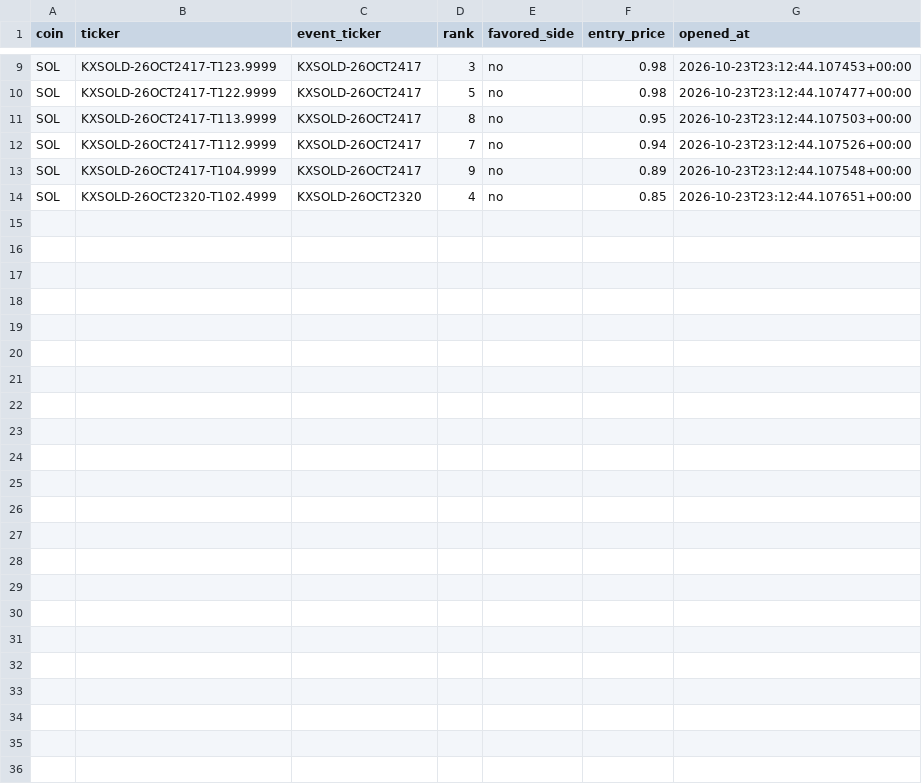
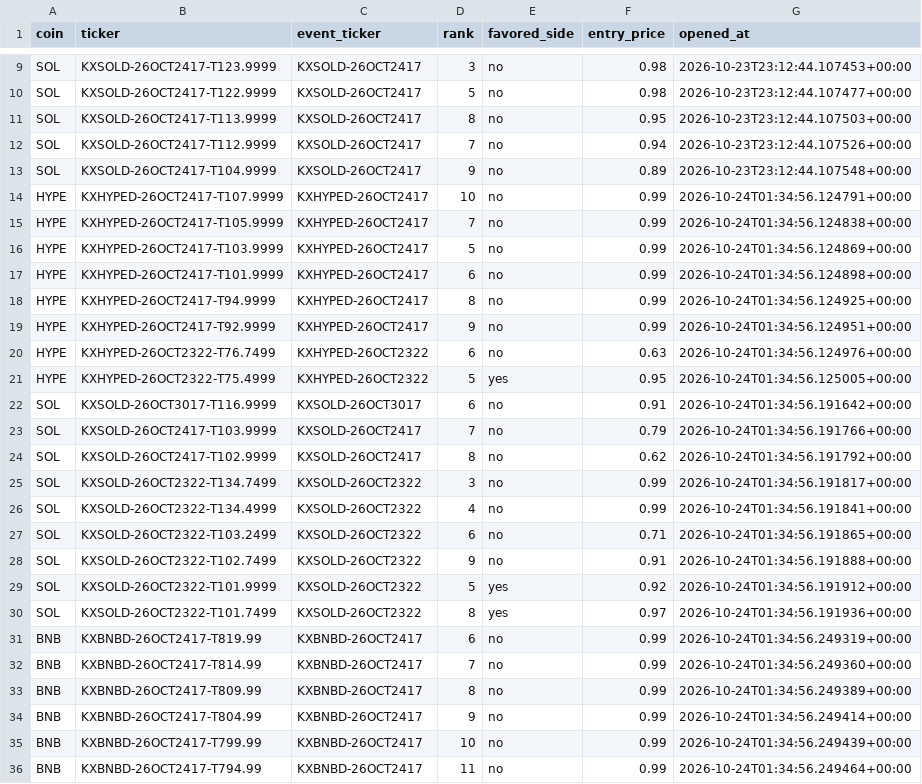
Before and after one commit to Prinxe-crypto/multicoin-midrank-bot, a CSV file: open_positions.csv, drawn as a sheet; only a part is shown, gaps mark what is left out.

```diff
--- a/open_positions.csv
+++ b/open_positions.csv
@@ -13,2 +13,24 @@ SOL,KXSOLD-26OCT2417-T112.9999,KXSOLD-26OCT2417,7,no,0.94,2026-10-23T23:12:44.10
 SOL,KXSOLD-26OCT2417-T104.9999,KXSOLD-26OCT2417,9,no,0.89,2026-10-23T23:12:44.107548+00:00
-SOL,KXSOLD-26OCT2320-T102.4999,KXSOLD-26OCT2320,4,no,0.85,2026-10-23T23:12:44.107651+00:00
+HYPE,KXHYPED-26OCT2417-T107.9999,KXHYPED-26OCT2417,10,no,0.99,2026-10-24T01:34:56.124791+00:00
+HYPE,KXHYPED-26OCT2417-T105.9999,KXHYPED-26OCT2417,7,no,0.99,2026-10-24T01:34:56.124838+00:00
+HYPE,KXHYPED-26OCT2417-T103.9999,KXHYPED-26OCT2417,5,no,0.99,2026-10-24T01:34:56.124869+00:00
+HYPE,KXHYPED-26OCT2417-T101.9999,KXHYPED-26OCT2417,6,no,0.99,2026-10-24T01:34:56.124898+00:00
+HYPE,KXHYPED-26OCT2417-T94.9999,KXHYPED-26OCT2417,8,no,0.99,2026-10-24T01:34:56.124925+00:00
+HYPE,KXHYPED-26OCT2417-T92.9999,KXHYPED-26OCT2417,9,no,0.99,2026-10-24T01:34:56.124951+00:00
+HYPE,KXHYPED-26OCT2322-T76.7499,KXHYPED-26OCT2322,6,no,0.63,2026-10-24T01:34:56.124976+00:00
+HYPE,KXHYPED-26OCT2322-T75.4999,KXHYPED-26OCT2322,5,yes,0.95,2026-10-24T01:34:56.125005+00:00
+SOL,KXSOLD-26OCT3017-T116.9999,KXSOLD-26OCT3017,6,no,0.91,2026-10-24T01:34:56.191642+00:00
+SOL,KXSOLD-26OCT2417-T103.9999,KXSOLD-26OCT2417,7,no,0.79,2026-10-24T01:34:56.191766+00:00
+SOL,KXSOLD-26OCT2417-T102.9999,KXSOLD-26OCT2417,8,no,0.62,2026-10-24T01:34:56.191792+00:00
+SOL,KXSOLD-26OCT2322-T134.7499,KXSOLD-26OCT2322,3,no,0.99,2026-10-24T01:34:56.191817+00:00
+SOL,KXSOLD-26OCT2322-T134.4999,KXSOLD-26OCT2322,4,no,0.99,2026-10-24T01:34:56.191841+00:00
+SOL,KXSOLD-26OCT2322-T103.2499,KXSOLD-26OCT2322,6,no,0.71,2026-10-24T01:34:56.191865+00:00
+SOL,KXSOLD-26OCT2322-T102.7499,KXSOLD-26OCT2322,9,no,0.91,2026-10-24T01:34:56.191888+00:00
+SOL,KXSOLD-26OCT2322-T101.9999,KXSOLD-26OCT2322,5,yes,0.92,2026-10-24T01:34:56.191912+00:00
+SOL,KXSOLD-26OCT2322-T101.7499,KXSOLD-26OCT2322,8,yes,0.97,2026-10-24T01:34:56.191936+00:00
+BNB,KXBNBD-26OCT2417-T819.99,KXBNBD-26OCT2417,6,no,0.99,2026-10-24T01:34:56.249319+00:00
+BNB,KXBNBD-26OCT2417-T814.99,KXBNBD-26OCT2417,7,no,0.99,2026-10-24T01:34:56.249360+00:00
+BNB,KXBNBD-26OCT2417-T809.99,KXBNBD-26OCT2417,8,no,0.99,2026-10-24T01:34:56.249389+00:00
+BNB,KXBNBD-26OCT2417-T804.99,KXBNBD-26OCT2417,9,no,0.99,2026-10-24T01:34:56.249414+00:00
+BNB,KXBNBD-26OCT2417-T799.99,KXBNBD-26OCT2417,10,no,0.99,2026-10-24T01:34:56.249439+00:00
+BNB,KXBNBD-26OCT2417-T794.99,KXBNBD-26OCT2417,11,no,0.99,2026-10-24T01:34:56.249464+00:00
```
Also changed, not shown: closed_positions.csv.
